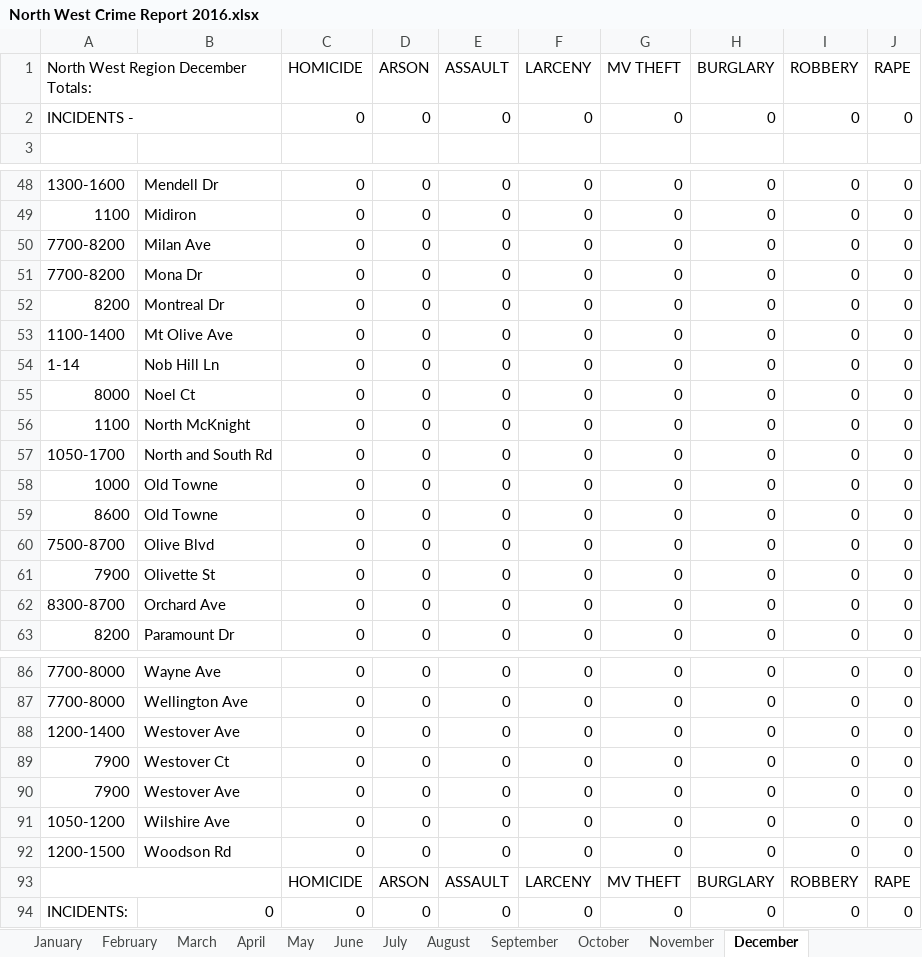
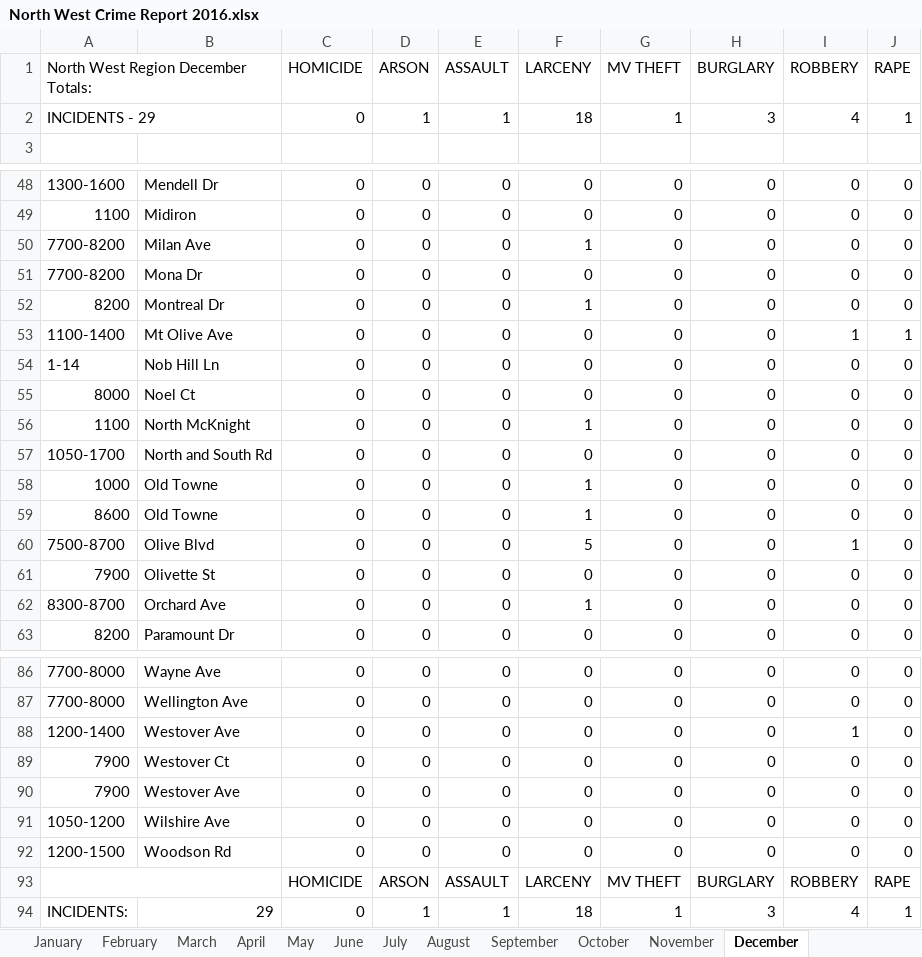
Before and after one commit to gavinr/university-city-mo-crime, an Excel workbook: original_data/2016/North West Crime Report 2016.xlsx, sheet December, drawn as a sheet; only a part is shown, gaps mark what is left out; values as stored, in another font and other column widths than the file's, no cell formats; removed rows and columns are numbered as before the commit, all else as after; the diff covers the shown part only; the diff names each change by its address in the sheet, - before the commit and + after, or states it on an @@ line.

```diff
--- a/original_data/2016/North West Crime Report 2016.xlsx (sheet December)
+++ b/original_data/2016/North West Crime Report 2016.xlsx (sheet December)
-row 2: INCIDENTS - |  | 0 | 0 | 0 | 0 | 0 | 0 | 0 | 0
+row 2: INCIDENTS - 29 |  | 0 | 1 | 1 | 18 | 1 | 3 | 4 | 1
-F50 (LARCENY): 0
+F50 (LARCENY): 1
-F52 (LARCENY): 0
+F52 (LARCENY): 1
-I53 (ROBBERY): 0
+I53 (ROBBERY): 1
-J53 (RAPE): 0
+J53 (RAPE): 1
-F56 (LARCENY): 0
+F56 (LARCENY): 1
-F58:F59 (LARCENY): 0
+F58:F59 (LARCENY): 1
-F60 (LARCENY): 0
+F60 (LARCENY): 5
-I60 (ROBBERY): 0
+I60 (ROBBERY): 1
-F62 (LARCENY): 0
+F62 (LARCENY): 1
-I88 (ROBBERY): 0
+I88 (ROBBERY): 1
-row 94: INCIDENTS: | 0 | 0 | 0 | 0 | 0 | 0 | 0 | 0 | 0
+row 94: INCIDENTS: | 29 | 0 | 1 | 1 | 18 | 1 | 3 | 4 | 1
```
Also changed, not shown: 13 edited cells elsewhere in this sheet, sheet Annual Totals, sheet October, sheet September, sheet June, sheet November, sheet August, 2 more sheets, cell formats, charts or pictures, original_data/2016/North Central Crime Report 2016.xlsx, original_data/2016/North East Crime Report 2016.xlsx, 8 other files.
